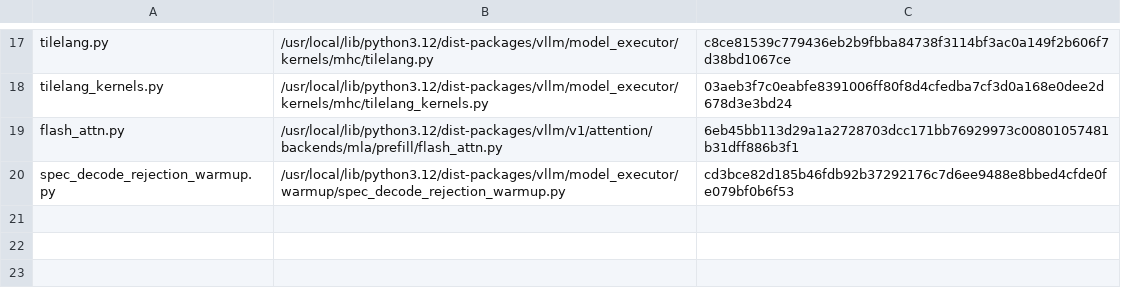
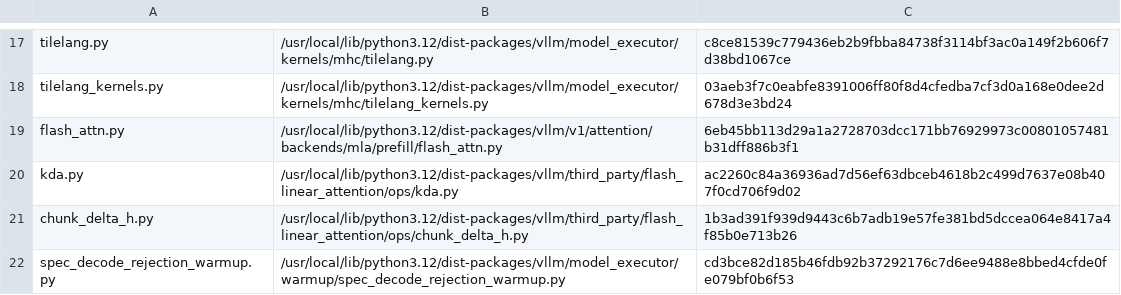
Before and after one commit to choiceoh/stkernel, a TSV file: build/glm53/manifest.tsv, drawn as a sheet; only a part is shown, gaps mark what is left out; the diff names each change by its address in the sheet, - before the commit and + after, or states it on an @@ line.

```diff
--- a/build/glm53/manifest.tsv
+++ b/build/glm53/manifest.tsv
+row 20: kda.py | /usr/local/lib/python3.12/dist-packages/vllm/third_party/flash_linear_attention/ops/kda.py | ac2260c84a36936ad7d56ef63dbceb4618b2c499d7637e08b407f0cd706f9d02
+row 21: chunk_delta_h.py | /usr/local/lib/python3.12/dist-packages/vllm/third_party/flash_linear_attention/ops/chunk_delta_h.py | 1b3ad391f939d9443c6b7adb19e57fe381bd5dccea064e8417a4f85b0e713b26
```
Also changed, not shown: 12 other files.
